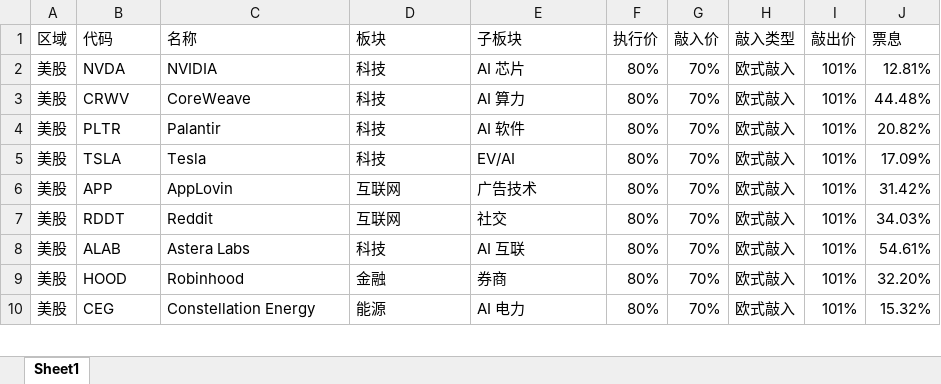
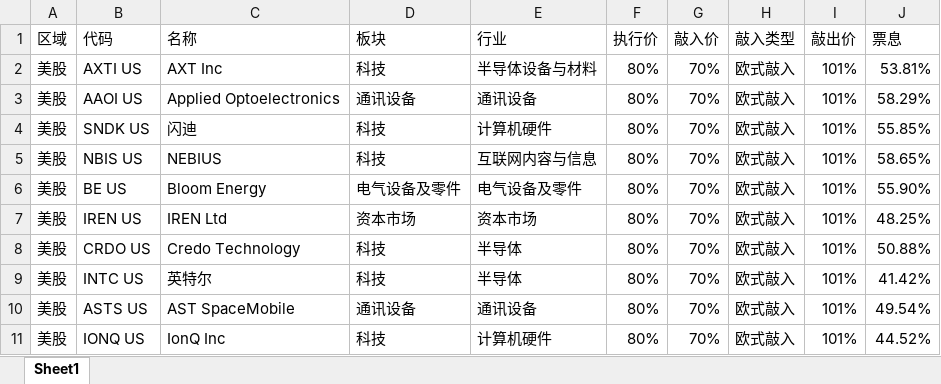
Before and after one commit to daveliao999/.github.io, an Excel workbook: 市场热度榜.xlsx, sheet Sheet1, drawn as a sheet; only a part is shown; values as stored, in another font and other column widths than the file's, no cell formats; removed rows and columns are numbered as before the commit, all else as after; the diff covers the shown part only; the diff names each change by its address in the sheet, - before the commit and + after, or states it on an @@ line.

```diff
--- a/市场热度榜.xlsx (sheet Sheet1)
+++ b/市场热度榜.xlsx (sheet Sheet1)
-E1: 子板块
+E1: 行业
-B2 (代码): NVDA
+B2 (代码): AXTI US
-C2 (名称): NVIDIA
+C2 (名称): AXT Inc
-E2 (行业): AI 芯片
+E2 (行业): 半导体设备与材料
-J2 (票息): 12.81%
+J2 (票息): 53.81%
+row 3: 美股 | AAOI US | Applied Optoelectronics | 通讯设备 | 通讯设备 | 80% | 70% | 欧式敲入 | 101% | 58.29%
-B4 (代码): CRWV
+B4 (代码): SNDK US
-C4 (名称): CoreWeave
+C4 (名称): 闪迪
-E4 (行业): AI 算力
+E4 (行业): 计算机硬件
-J4 (票息): 44.48%
+J4 (票息): 55.85%
+row 5: 美股 | NBIS US | NEBIUS | 科技 | 互联网内容与信息 | 80% | 70% | 欧式敲入 | 101% | 58.65%
+row 6: 美股 | BE US | Bloom Energy | 电气设备及零件 | 电气设备及零件 | 80% | 70% | 欧式敲入 | 101% | 55.90%
+row 7: 美股 | IREN US | IREN Ltd | 资本市场 | 资本市场 | 80% | 70% | 欧式敲入 | 101% | 48.25%
-B8 (代码): PLTR
+B8 (代码): CRDO US
-C8 (名称): Palantir
+C8 (名称): Credo Technology
-E8 (行业): AI 软件
+E8 (行业): 半导体
-J8 (票息): 20.82%
+J8 (票息): 50.88%
-B9 (代码): TSLA
+B9 (代码): INTC US
-C9 (名称): Tesla
+C9 (名称): 英特尔
-E9 (行业): EV/AI
+E9 (行业): 半导体
-J9 (票息): 17.09%
+J9 (票息): 41.42%
-B10 (代码): APP
+B10 (代码): ASTS US
-C10 (名称): AppLovin
+C10 (名称): AST SpaceMobile
-D10 (板块): 互联网
+D10 (板块): 通讯设备
-E10 (行业): 广告技术
+E10 (行业): 通讯设备
-J10 (票息): 31.42%
+J10 (票息): 49.54%
-row 7: 美股 | RDDT | Reddit | 互联网 | 社交 | 80% | 70% | 欧式敲入 | 101% | 34.03%
-B11 (代码): ALAB
+B11 (代码): IONQ US
-C11 (名称): Astera Labs
+C11 (名称): IonQ Inc
-E11 (行业): AI 互联
+E11 (行业): 计算机硬件
-J11 (票息): 54.61%
+J11 (票息): 44.52%
-row 9: 美股 | HOOD | Robinhood | 金融 | 券商 | 80% | 70% | 欧式敲入 | 101% | 32.20%
-row 10: 美股 | CEG | Constellation Energy | 能源 | AI 电力 | 80% | 70% | 欧式敲入 | 101% | 15.32%
```
Also changed, not shown: 2 added rows, 3 removed rows and 35 edited cells elsewhere in this sheet, cell formats, 稳健组类型.xlsx, 进取组类型.xlsx, 3 other files.
